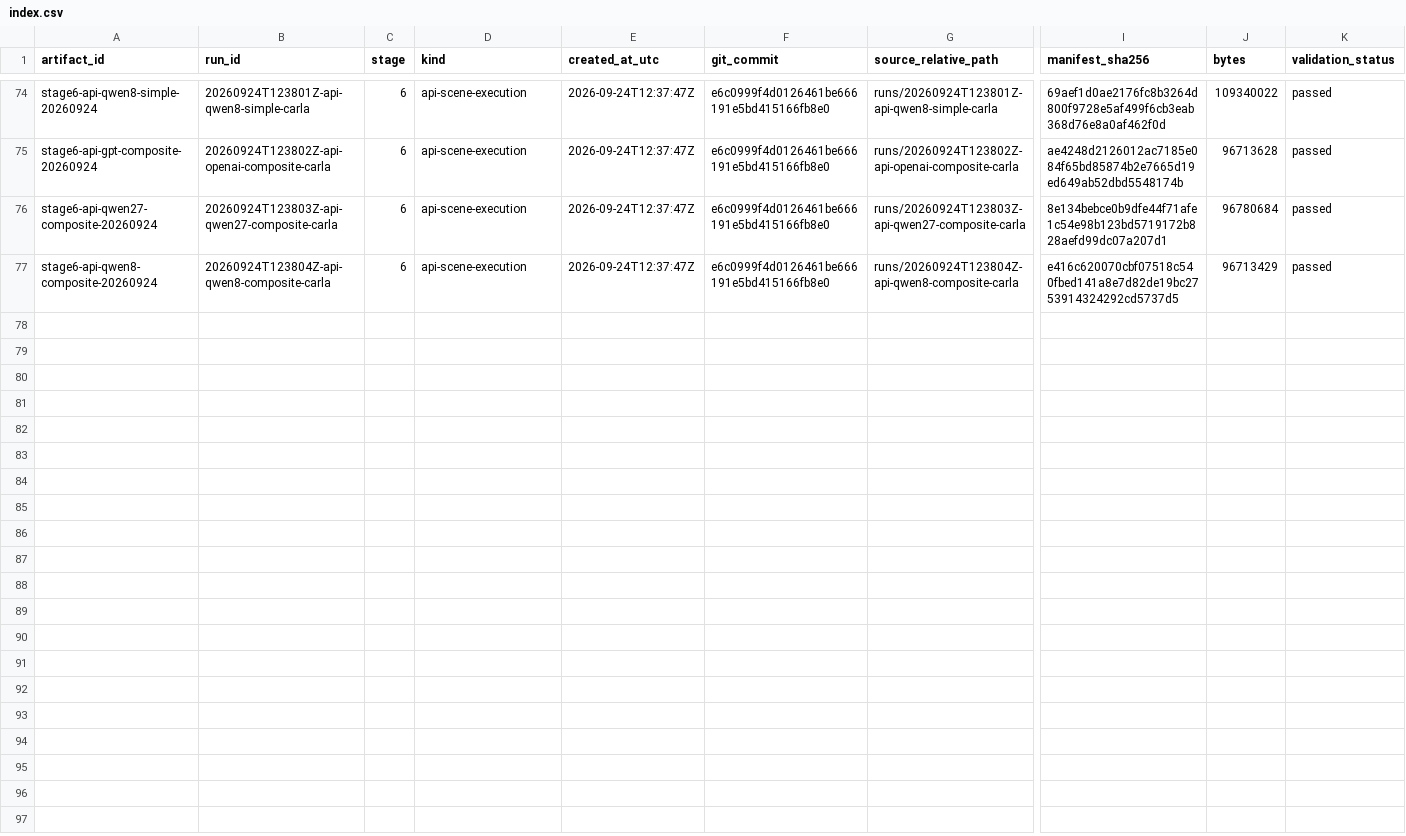
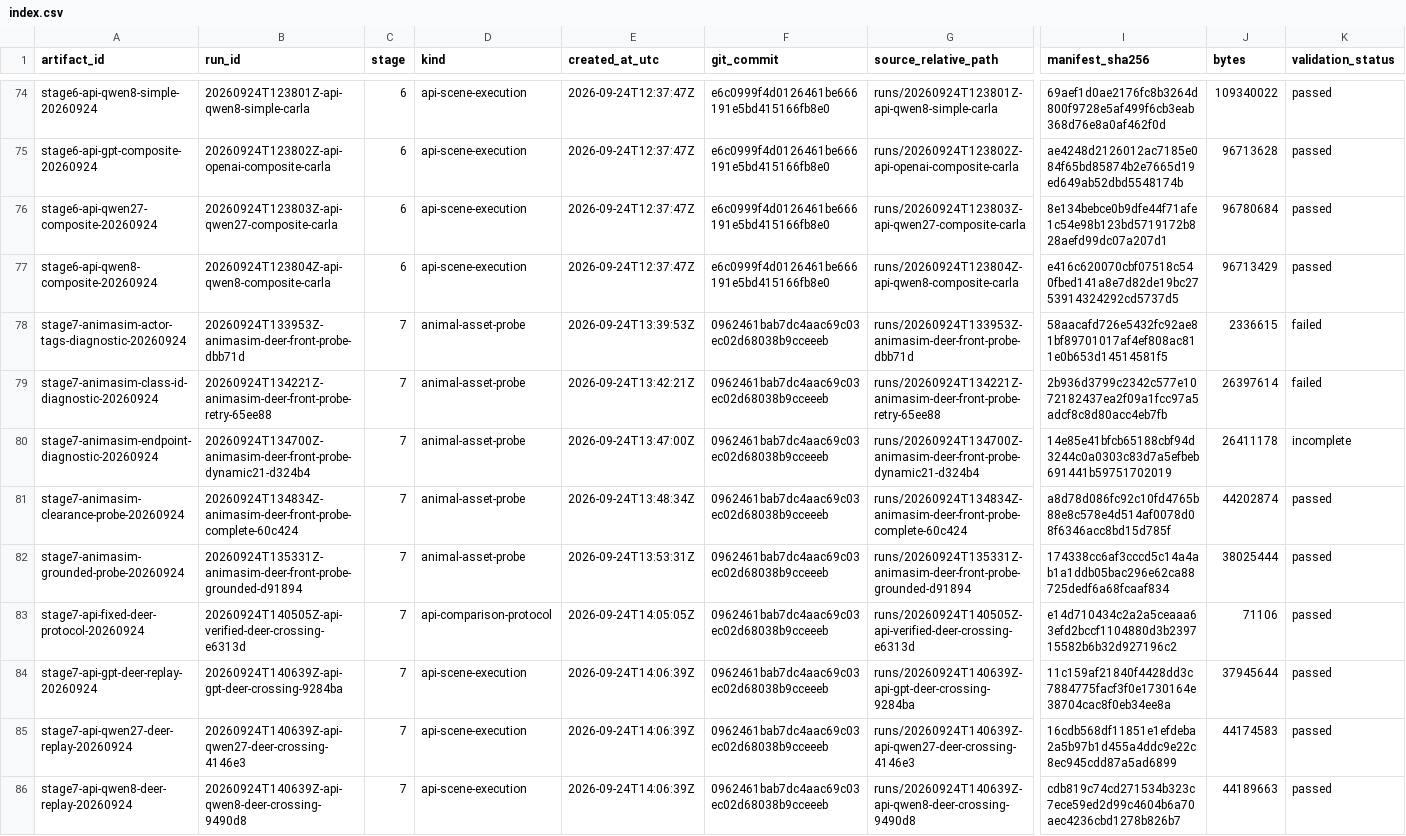
Before and after one commit to MrMarvinColex/carlas_tasks, a CSV file: artifacts/index.csv, drawn as a sheet; only a part is shown, gaps mark what is left out; rows hold the shown columns only; the diff names each change by its address in the sheet, - before the commit and + after, or states it on an @@ line.

Commit message:
feat(stage7): add verified animal protocol

```diff
--- a/artifacts/index.csv
+++ b/artifacts/index.csv
+row 78: stage7-animasim-actor-tags-diagnostic-20260924 | 20260924T133953Z-animasim-deer-front-probe-dbb71d | 7 | animal-asset-probe | 2026-09-24T13:39:53Z | 0962461bab7dc4aac69c03ec02d68038b9cceeeb | runs/20260924T133953Z-animasim-deer-front-probe-dbb71d | 58aacafd726e5432fc92ae81bf89701017af4ef808ac811e0b653d14514581f5 | 2336615 | failed
+row 79: stage7-animasim-class-id-diagnostic-20260924 | 20260924T134221Z-animasim-deer-front-probe-retry-65ee88 | 7 | animal-asset-probe | 2026-09-24T13:42:21Z | 0962461bab7dc4aac69c03ec02d68038b9cceeeb | runs/20260924T134221Z-animasim-deer-front-probe-retry-65ee88 | 2b936d3799c2342c577e1072182437ea2f09a1fcc97a5adcf8c8d80acc4eb7fb | 26397614 | failed
+row 80: stage7-animasim-endpoint-diagnostic-20260924 | 20260924T134700Z-animasim-deer-front-probe-dynamic21-d324b4 | 7 | animal-asset-probe | 2026-09-24T13:47:00Z | 0962461bab7dc4aac69c03ec02d68038b9cceeeb | runs/20260924T134700Z-animasim-deer-front-probe-dynamic21-d324b4 | 14e85e41bfcb65188cbf94d3244c0a0303c83d7a5efbeb691441b59751702019 | 26411178 | incomplete
+row 81: stage7-animasim-clearance-probe-20260924 | 20260924T134834Z-animasim-deer-front-probe-complete-60c424 | 7 | animal-asset-probe | 2026-09-24T13:48:34Z | 0962461bab7dc4aac69c03ec02d68038b9cceeeb | runs/20260924T134834Z-animasim-deer-front-probe-complete-60c424 | a8d78d086fc92c10fd4765b88e8c578e4d514af0078d08f6346acc8bd15d785f | 44202874 | passed
+row 82: stage7-animasim-grounded-probe-20260924 | 20260924T135331Z-animasim-deer-front-probe-grounded-d91894 | 7 | animal-asset-probe | 2026-09-24T13:53:31Z | 0962461bab7dc4aac69c03ec02d68038b9cceeeb | runs/20260924T135331Z-animasim-deer-front-probe-grounded-d91894 | 174338cc6af3cccd5c14a4ab1a1ddb05bac296e62ca88725dedf6a68fcaaf834 | 38025444 | passed
+row 83: stage7-api-fixed-deer-protocol-20260924 | 20260924T140505Z-api-verified-deer-crossing-e6313d | 7 | api-comparison-protocol | 2026-09-24T14:05:05Z | 0962461bab7dc4aac69c03ec02d68038b9cceeeb | runs/20260924T140505Z-api-verified-deer-crossing-e6313d | e14d710434c2a2a5ceaaa63efd2bccf1104880d3b239715582b6b32d927196c2 | 71106 | passed
+row 84: stage7-api-gpt-deer-replay-20260924 | 20260924T140639Z-api-gpt-deer-crossing-9284ba | 7 | api-scene-execution | 2026-09-24T14:06:39Z | 0962461bab7dc4aac69c03ec02d68038b9cceeeb | runs/20260924T140639Z-api-gpt-deer-crossing-9284ba | 11c159af21840f4428dd3c7884775facf3f0e1730164e38704cac8f0eb34ee8a | 37945644 | passed
+row 85: stage7-api-qwen27-deer-replay-20260924 | 20260924T140639Z-api-qwen27-deer-crossing-4146e3 | 7 | api-scene-execution | 2026-09-24T14:06:39Z | 0962461bab7dc4aac69c03ec02d68038b9cceeeb | runs/20260924T140639Z-api-qwen27-deer-crossing-4146e3 | 16cdb568df11851e1efdeba2a5b97b1d455a4ddc9e22c8ec945cdd87a5ad6899 | 44174583 | passed
+row 86: stage7-api-qwen8-deer-replay-20260924 | 20260924T140639Z-api-qwen8-deer-crossing-9490d8 | 7 | api-scene-execution | 2026-09-24T14:06:39Z | 0962461bab7dc4aac69c03ec02d68038b9cceeeb | runs/20260924T140639Z-api-qwen8-deer-crossing-9490d8 | cdb819c74cd271534b323c7ece59ed2d99c4604b6a70aec4236cbd1278b826b7 | 44189663 | passed
```
Also changed, not shown: 15 other files.
